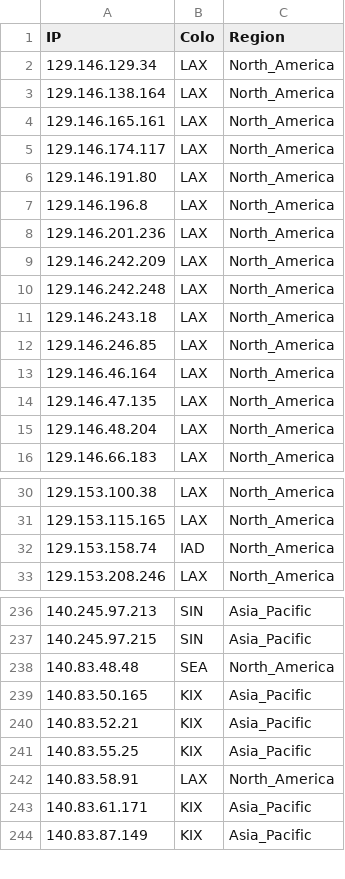
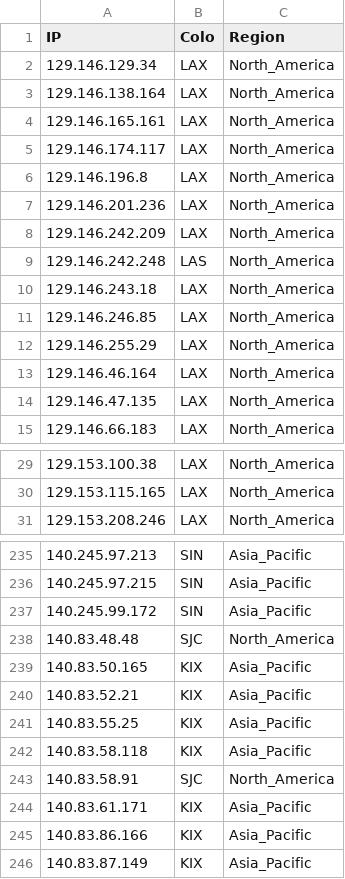
Before and after one commit to whggo/proxyip-tracker, a CSV file: result/ips.csv, drawn as a sheet; only a part is shown, gaps mark what is left out; the diff covers the shown part only.

```diff
--- a/result/ips.csv
+++ b/result/ips.csv
@@ -5,3 +5,2 @@ IP,Colo,Region
 129.146.174.117,LAX,North_America
-129.146.191.80,LAX,North_America
 129.146.196.8,LAX,North_America
@@ -9,8 +8,8 @@ IP,Colo,Region
 129.146.242.209,LAX,North_America
-129.146.242.248,LAX,North_America
+129.146.242.248,LAS,North_America
 129.146.243.18,LAX,North_America
 129.146.246.85,LAX,North_America
+129.146.255.29,LAX,North_America
 129.146.46.164,LAX,North_America
 129.146.47.135,LAX,North_America
-129.146.48.204,LAX,North_America
 129.146.66.183,LAX,North_America
@@ -31,3 +30,2 @@ IP,Colo,Region
 129.153.115.165,LAX,North_America
-129.153.158.74,IAD,North_America
 129.153.208.246,LAX,North_America
@@ -237,3 +236,4 @@ IP,Colo,Region
 140.245.97.215,SIN,Asia_Pacific
-140.83.48.48,SEA,North_America
+140.245.99.172,SIN,Asia_Pacific
+140.83.48.48,SJC,North_America
 140.83.50.165,KIX,Asia_Pacific
@@ -241,4 +241,6 @@ IP,Colo,Region
 140.83.55.25,KIX,Asia_Pacific
-140.83.58.91,LAX,North_America
+140.83.58.118,KIX,Asia_Pacific
+140.83.58.91,SJC,North_America
 140.83.61.171,KIX,Asia_Pacific
+140.83.86.166,KIX,Asia_Pacific
 140.83.87.149,KIX,Asia_Pacific
```
Also changed, not shown: 26 added rows, 28 removed rows and 14 edited cells elsewhere in this file, result/tested-ips.csv, 1 other file.
